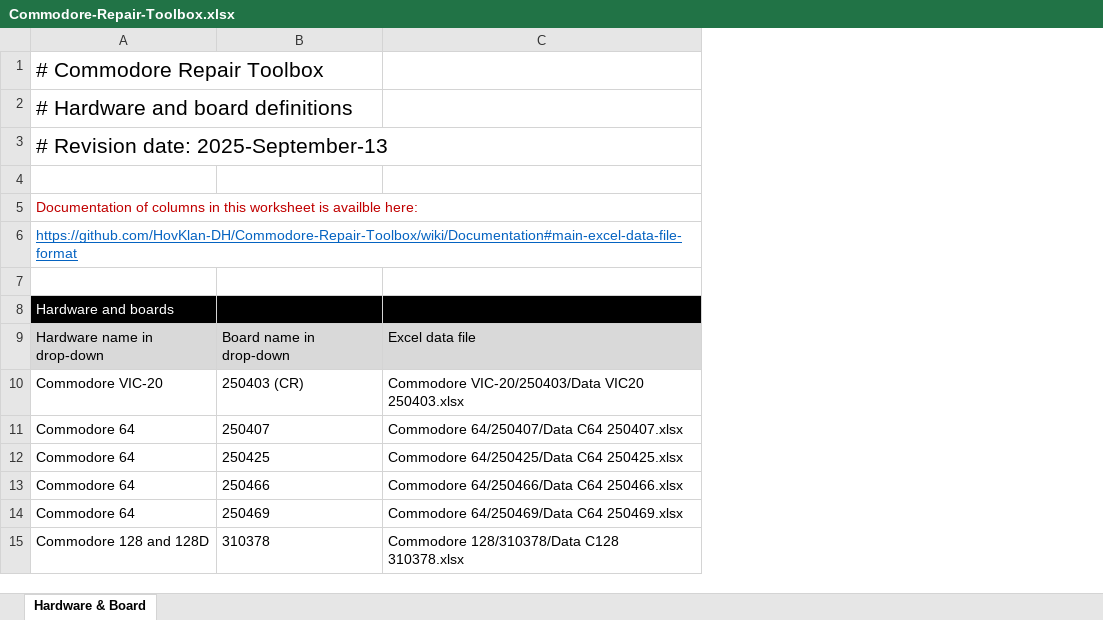
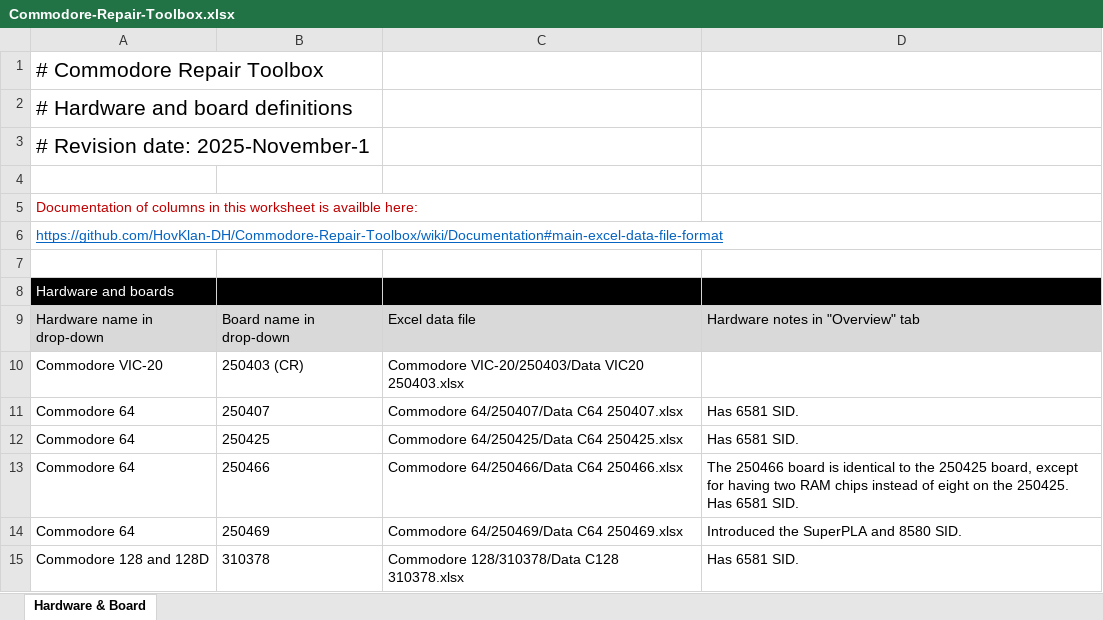
Before and after one commit to HovKlan-DH/Commodore-Repair-Toolbox, an Excel workbook: Data/Commodore-Repair-Toolbox.xlsx, sheet Hardware & Board, drawn as a sheet; values as stored, in another font and other column widths than the file's, no borders; ↵ is a line break in a cell; the diff names each change by its address in the sheet, - before the commit and + after, or states it on an @@ line.

Commit message:
Update

```diff
--- a/Data/Commodore-Repair-Toolbox.xlsx (sheet Hardware & Board)
+++ b/Data/Commodore-Repair-Toolbox.xlsx (sheet Hardware & Board)
+column D, rows 9-15: Hardware notes in "Overview" tab |  | Has 6581 SID. | Has 6581 SID. | The 250466 board is identical to the 250425 board, except for having two RAM chips instead of eight on the 250425. ↵ Has 6581 SID. | Introduced the SuperPLA and 8580 SID. | Has 6581 SID.
-A3: # Revision date: 2025-September-13
+A3: # Revision date: 2025-November-1
```
